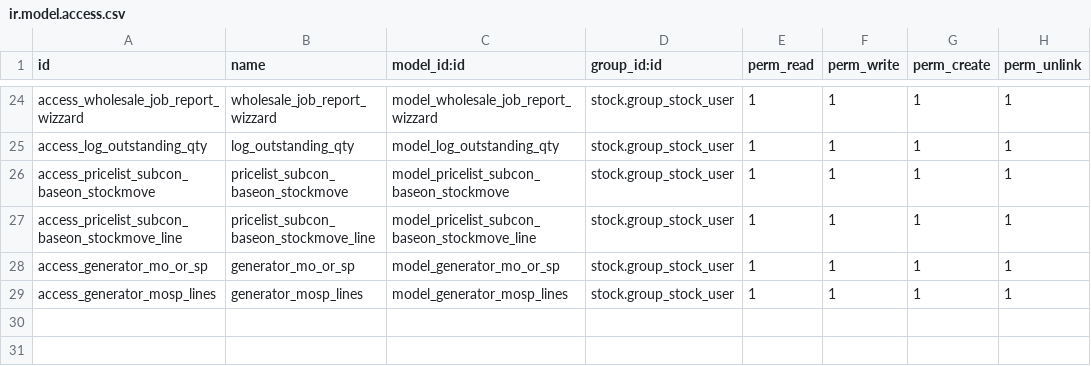
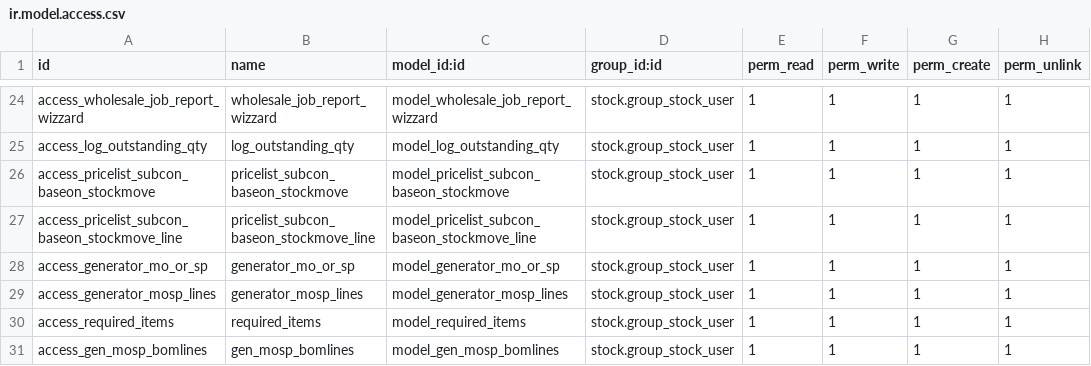
Before and after one commit to AgustinusPangestuW/pilarmedia_compotec, a CSV file: appsodoo/inventory/pilarmedia_for_compotec/security/ir.model.access.csv, drawn as a sheet; only a part is shown, gaps mark what is left out.

Commit message:
[feat] validation avalilable qty & get comp base on BOM
1. fetch informasi component BOM.
2. validasi avaliable_qty sebelum proses submit (create MO / Stock picking)

```diff
--- a/appsodoo/inventory/pilarmedia_for_compotec/security/ir.model.access.csv
+++ b/appsodoo/inventory/pilarmedia_for_compotec/security/ir.model.access.csv
@@ -29 +29,3 @@
 "access_generator_mosp_lines","generator_mosp_lines","model_generator_mosp_lines","stock.group_stock_user",1,1,1,1
+"access_required_items","required_items","model_required_items","stock.group_stock_user",1,1,1,1
+"access_gen_mosp_bomlines","gen_mosp_bomlines","model_gen_mosp_bomlines","stock.group_stock_user",1,1,1,1
```
Also changed, not shown: 7 other files.
